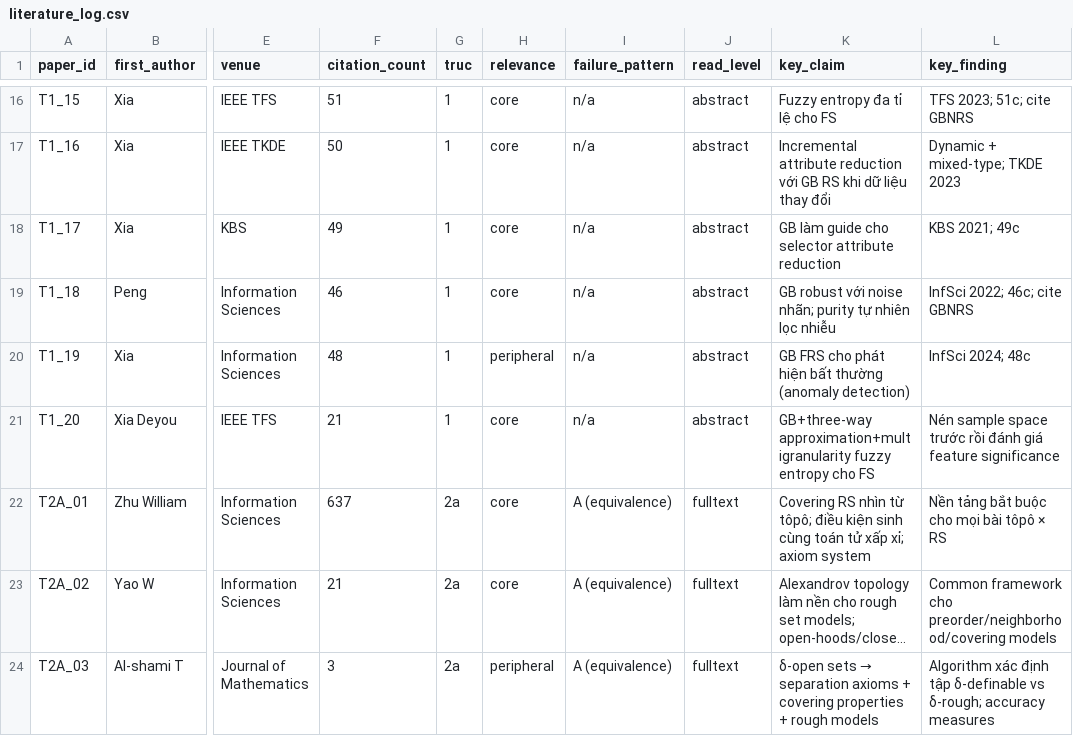
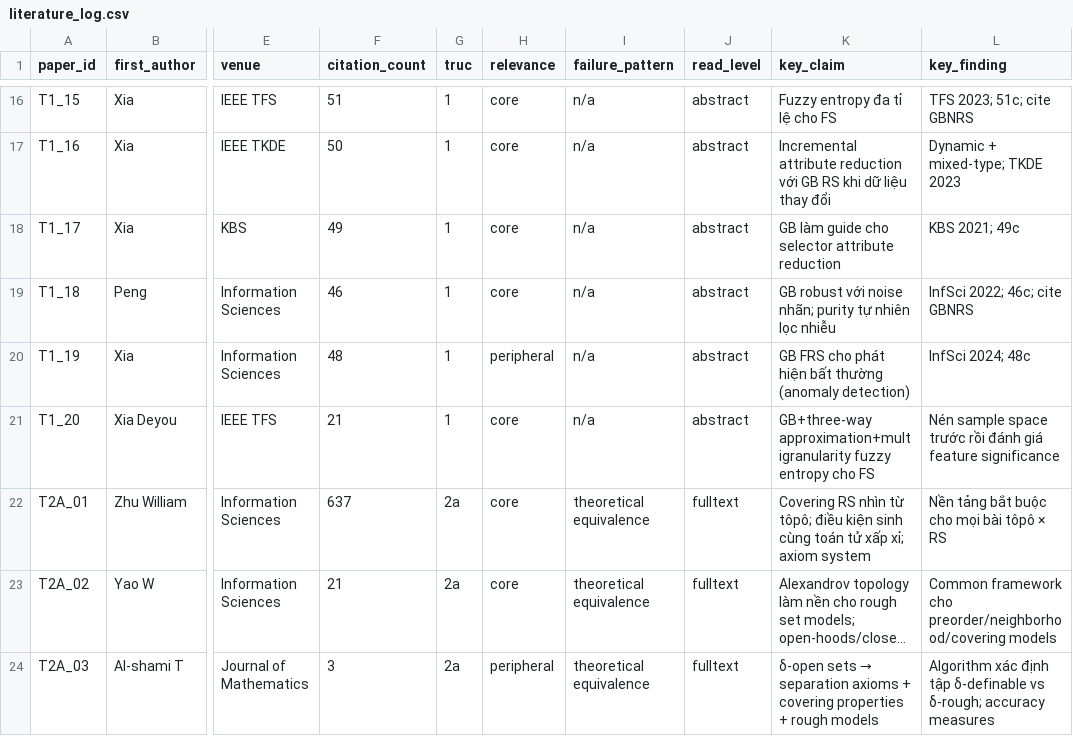
Before and after one commit to ttdaiuneti/grc-modern-ml-survey, a CSV file: data/literature_log.csv, drawn as a sheet; only a part is shown, gaps mark what is left out; long unchanged cells end in …; the diff covers the shown part only; the diff names each change by its address in the sheet, - before the commit and + after, or states it on an @@ line.

```diff
--- a/data/literature_log.csv
+++ b/data/literature_log.csv
-I22:I24 (failure_pattern): A (equivalence)
+I22:I24 (failure_pattern): theoretical equivalence
```
Also changed, not shown: 11 edited cells elsewhere in this file, coding/failure_pattern_coding.csv, 4 other files.
